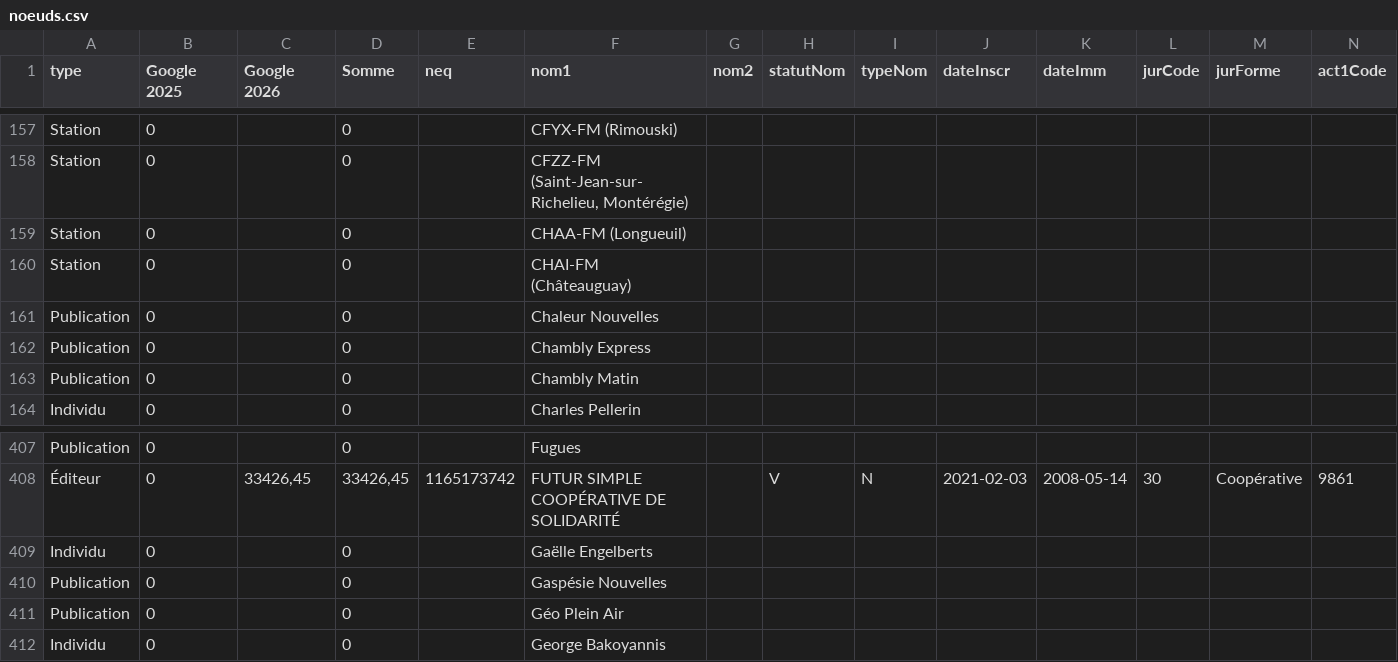
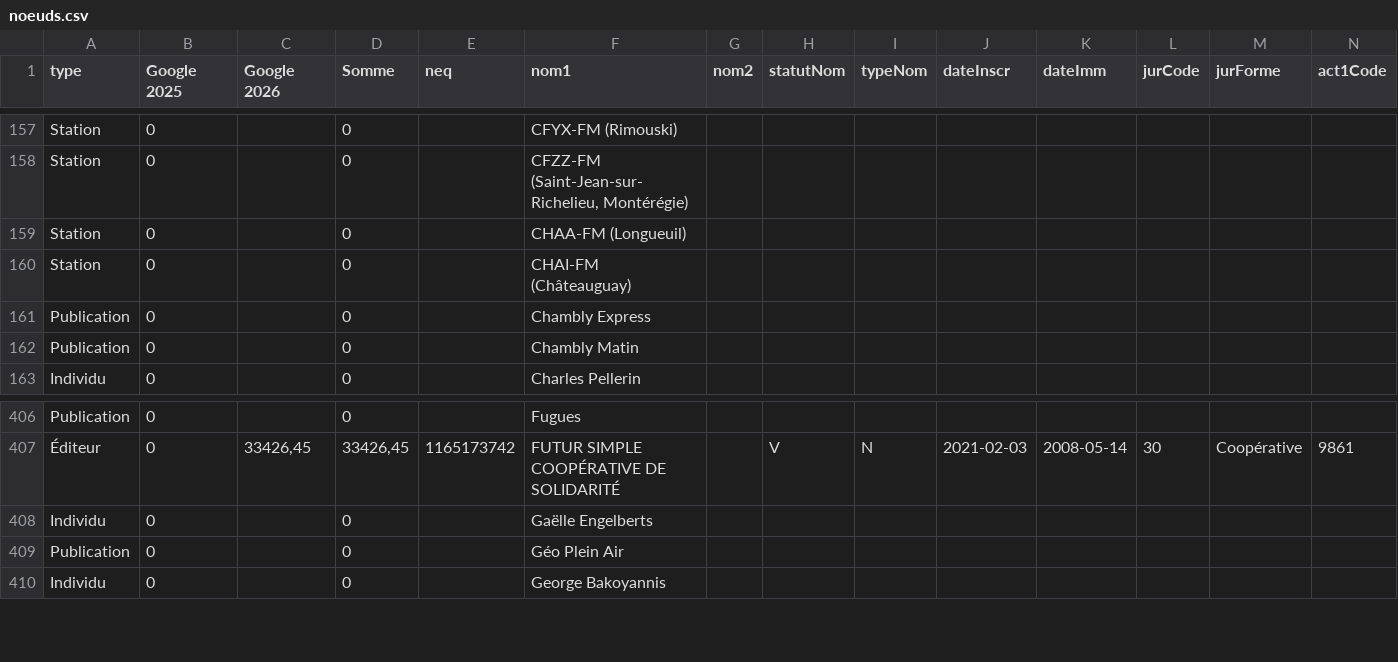
Before and after one commit to jhroy/propriete-medias-quebec, a CSV file: noeuds.csv, drawn as a sheet; only a part is shown, gaps mark what is left out; rows hold the shown columns only; the diff names each change by its address in the sheet, - before the commit and + after, or states it on an @@ line.

```diff
--- a/noeuds.csv
+++ b/noeuds.csv
-row 161: Publication | 0 |  | 0 |  | Chaleur Nouvelles
-row 410: Publication | 0 |  | 0 |  | Gaspésie Nouvelles
```
Also changed, not shown: liens.csv, 2 other files.
